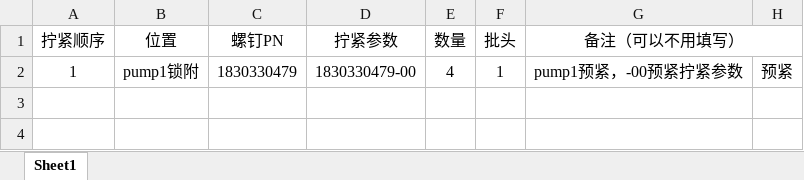
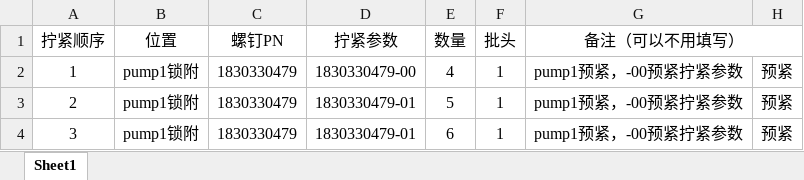
Before and after one commit to JacobLiou/AutoScrew, an Excel workbook: doc/samples/1835154375产品模板.xlsx, sheet Sheet1, drawn as a sheet; values as stored, in another font and other column widths than the file's, no borders; the diff names each change by its address in the sheet, - before the commit and + after, or states it on an @@ line.

```diff
--- a/doc/samples/1835154375产品模板.xlsx (sheet Sheet1)
+++ b/doc/samples/1835154375产品模板.xlsx (sheet Sheet1)
+row 3: 2 | pump1锁附 | 1830330479 | 1830330479-01 | 5 | 1 | pump1预紧，-00预紧拧紧参数 | 预紧
+row 4: 3 | pump1锁附 | 1830330479 | 1830330479-01 | 6 | 1 | pump1预紧，-00预紧拧紧参数 | 预紧
```
Also changed, not shown: 22 other files.
